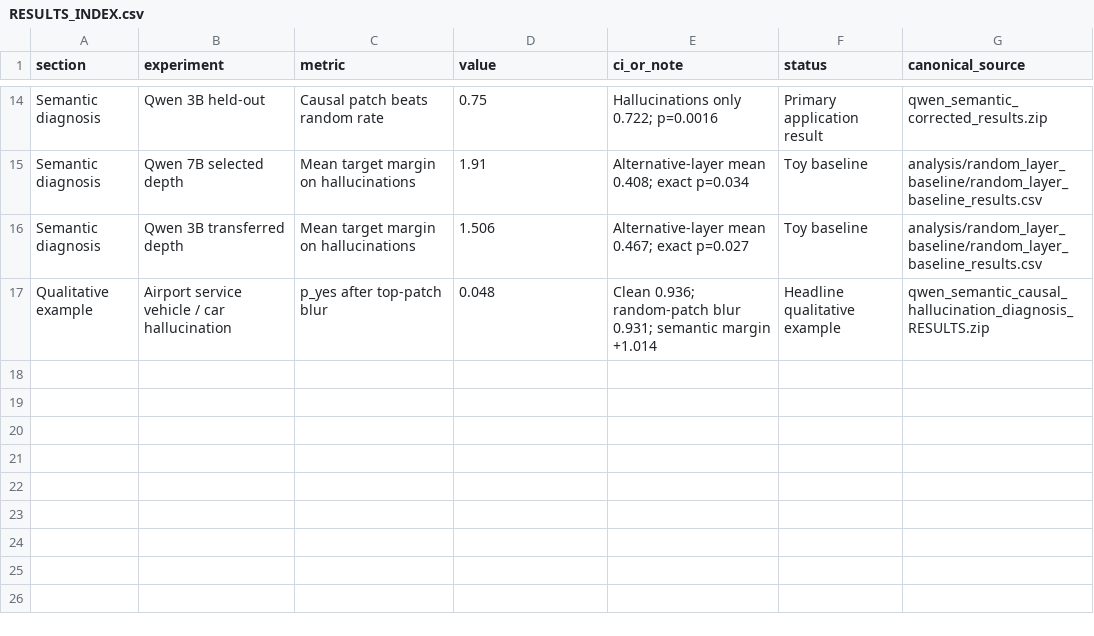
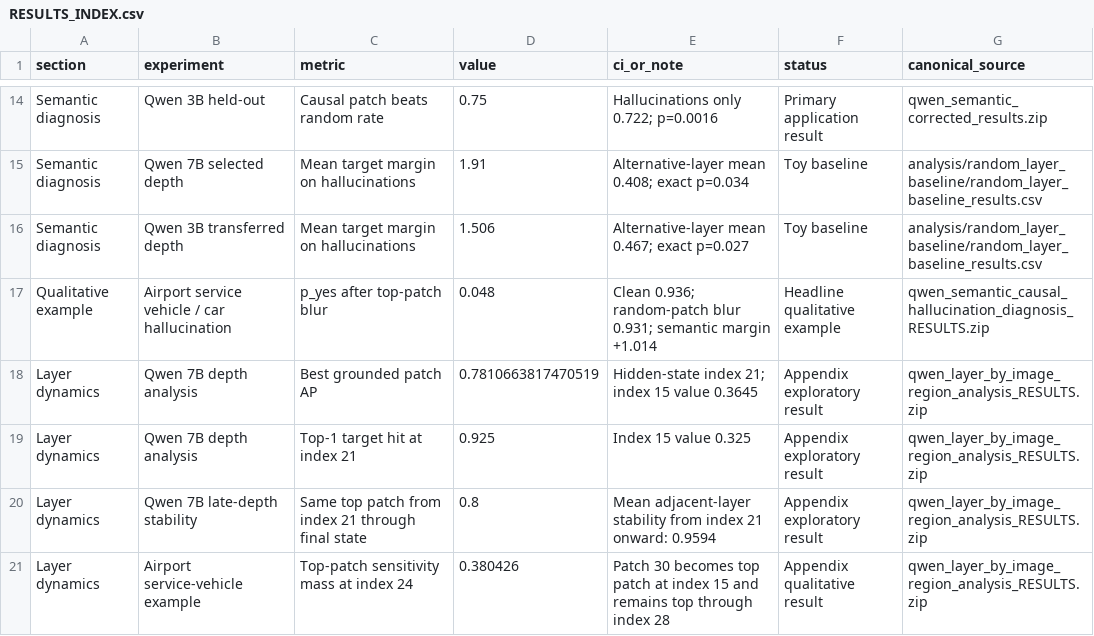
Before and after one commit to RudraChopra/hidden-visual-evidence, a CSV file: RESULTS_INDEX.csv, drawn as a sheet; only a part is shown, gaps mark what is left out.

```diff
--- a/RESULTS_INDEX.csv
+++ b/RESULTS_INDEX.csv
@@ -17 +17,5 @@ Semantic diagnosis,Qwen 3B transferred depth,Mean target margin on hallucination
 Qualitative example,Airport service vehicle / car hallucination,p_yes after top-patch blur,0.048,Clean 0.936; random-patch blur 0.931; semantic margin +1.014,Headline qualitative example,qwen_semantic_causal_hallucination_diagnosis_RESULTS.zip
+Layer dynamics,Qwen 7B depth analysis,Best grounded patch AP,0.7810663817470519,Hidden-state index 21; index 15 value 0.3645,Appendix exploratory result,qwen_layer_by_image_region_analysis_RESULTS.zip
+Layer dynamics,Qwen 7B depth analysis,Top-1 target hit at index 21,0.925,Index 15 value 0.325,Appendix exploratory result,qwen_layer_by_image_region_analysis_RESULTS.zip
+Layer dynamics,Qwen 7B late-depth stability,Same top patch from index 21 through final state,0.8,Mean adjacent-layer stability from index 21 onward: 0.9594,Appendix exploratory result,qwen_layer_by_image_region_analysis_RESULTS.zip
+Layer dynamics,Airport service-vehicle example,Top-patch sensitivity mass at index 24,0.380426,Patch 30 becomes top patch at index 15 and remains top through index 28,Appendix qualitative result,qwen_layer_by_image_region_analysis_RESULTS.zip
```
Also changed, not shown: FILE_MANIFEST_SHA256.csv, 20 other files.
